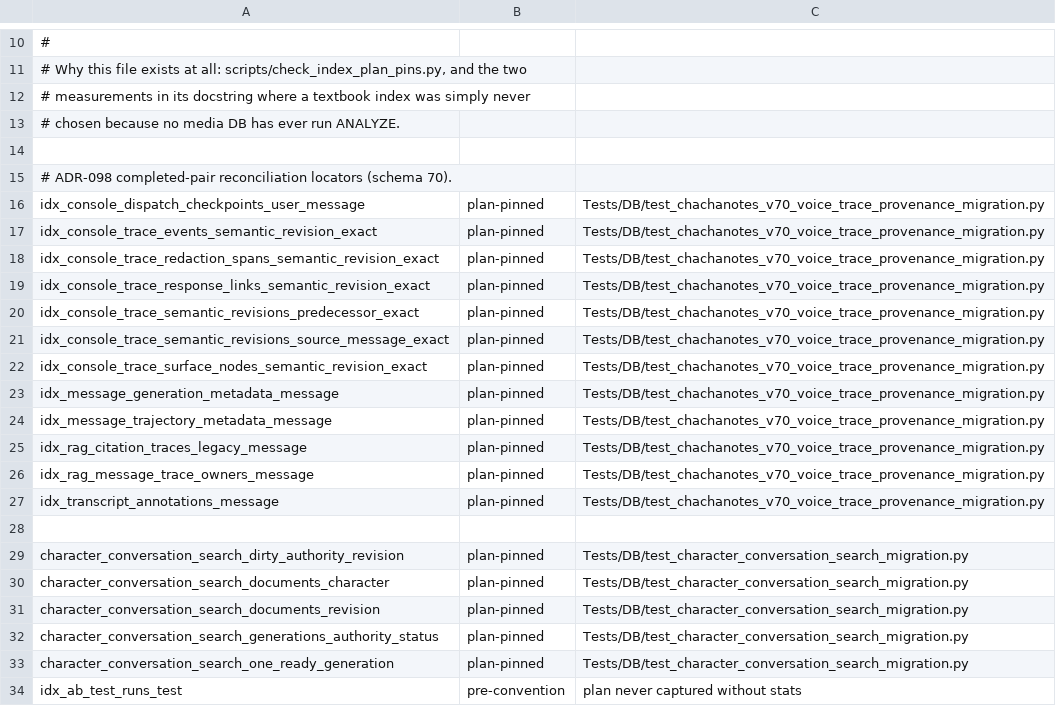
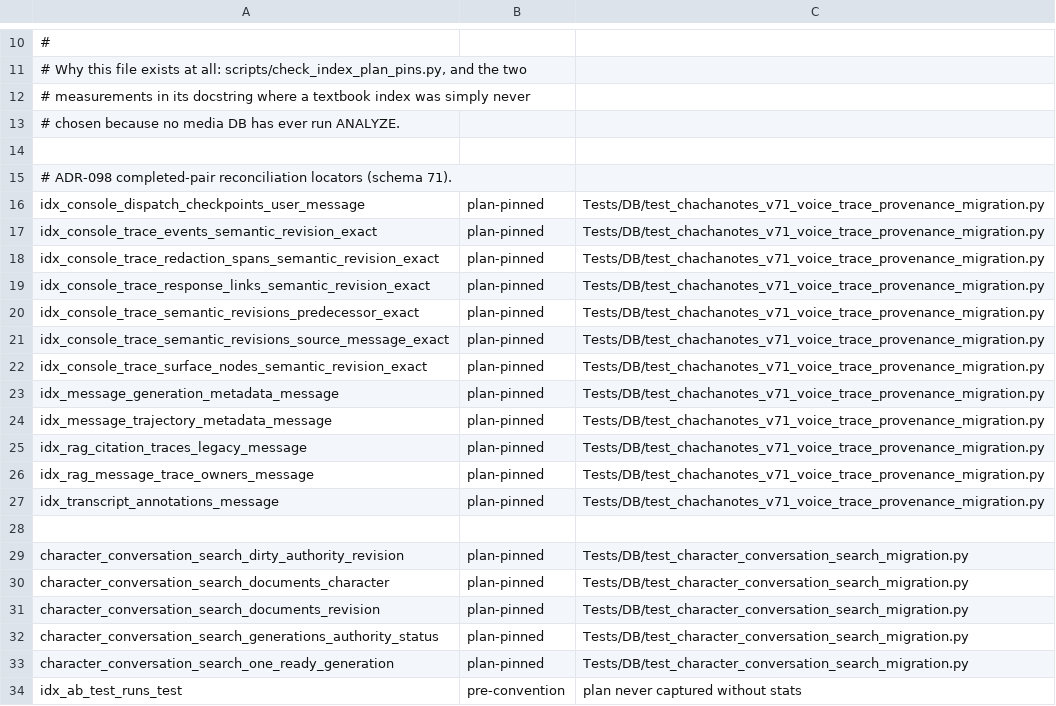
Before and after one commit to Csavoldi/tldw_chatbook, a TSV file: scripts/index_plan_pin_census.tsv, drawn as a sheet; only a part is shown, gaps mark what is left out.

Commit message:
fix: compose Buddy decisions with retained voice integration

```diff
--- a/scripts/index_plan_pin_census.tsv
+++ b/scripts/index_plan_pin_census.tsv
@@ -14,15 +14,15 @@
 
-# ADR-098 completed-pair reconciliation locators (schema 70).
-idx_console_dispatch_checkpoints_user_message	plan-pinned	Tests/DB/test_chachanotes_v70_voice_trace_provenance_migration.py
-idx_console_trace_events_semantic_revision_exact	plan-pinned	Tests/DB/test_chachanotes_v70_voice_trace_provenance_migration.py
-idx_console_trace_redaction_spans_semantic_revision_exact	plan-pinned	Tests/DB/test_chachanotes_v70_voice_trace_provenance_migration.py
-idx_console_trace_response_links_semantic_revision_exact	plan-pinned	Tests/DB/test_chachanotes_v70_voice_trace_provenance_migration.py
-idx_console_trace_semantic_revisions_predecessor_exact	plan-pinned	Tests/DB/test_chachanotes_v70_voice_trace_provenance_migration.py
-idx_console_trace_semantic_revisions_source_message_exact	plan-pinned	Tests/DB/test_chachanotes_v70_voice_trace_provenance_migration.py
-idx_console_trace_surface_nodes_semantic_revision_exact	plan-pinned	Tests/DB/test_chachanotes_v70_voice_trace_provenance_migration.py
-idx_message_generation_metadata_message	plan-pinned	Tests/DB/test_chachanotes_v70_voice_trace_provenance_migration.py
-idx_message_trajectory_metadata_message	plan-pinned	Tests/DB/test_chachanotes_v70_voice_trace_provenance_migration.py
-idx_rag_citation_traces_legacy_message	plan-pinned	Tests/DB/test_chachanotes_v70_voice_trace_provenance_migration.py
-idx_rag_message_trace_owners_message	plan-pinned	Tests/DB/test_chachanotes_v70_voice_trace_provenance_migration.py
-idx_transcript_annotations_message	plan-pinned	Tests/DB/test_chachanotes_v70_voice_trace_provenance_migration.py
+# ADR-098 completed-pair reconciliation locators (schema 71).
+idx_console_dispatch_checkpoints_user_message	plan-pinned	Tests/DB/test_chachanotes_v71_voice_trace_provenance_migration.py
+idx_console_trace_events_semantic_revision_exact	plan-pinned	Tests/DB/test_chachanotes_v71_voice_trace_provenance_migration.py
+idx_console_trace_redaction_spans_semantic_revision_exact	plan-pinned	Tests/DB/test_chachanotes_v71_voice_trace_provenance_migration.py
+idx_console_trace_response_links_semantic_revision_exact	plan-pinned	Tests/DB/test_chachanotes_v71_voice_trace_provenance_migration.py
+idx_console_trace_semantic_revisions_predecessor_exact	plan-pinned	Tests/DB/test_chachanotes_v71_voice_trace_provenance_migration.py
+idx_console_trace_semantic_revisions_source_message_exact	plan-pinned	Tests/DB/test_chachanotes_v71_voice_trace_provenance_migration.py
+idx_console_trace_surface_nodes_semantic_revision_exact	plan-pinned	Tests/DB/test_chachanotes_v71_voice_trace_provenance_migration.py
+idx_message_generation_metadata_message	plan-pinned	Tests/DB/test_chachanotes_v71_voice_trace_provenance_migration.py
+idx_message_trajectory_metadata_message	plan-pinned	Tests/DB/test_chachanotes_v71_voice_trace_provenance_migration.py
+idx_rag_citation_traces_legacy_message	plan-pinned	Tests/DB/test_chachanotes_v71_voice_trace_provenance_migration.py
+idx_rag_message_trace_owners_message	plan-pinned	Tests/DB/test_chachanotes_v71_voice_trace_provenance_migration.py
+idx_transcript_annotations_message	plan-pinned	Tests/DB/test_chachanotes_v71_voice_trace_provenance_migration.py
 
```
Also changed, not shown: 17 other files.
